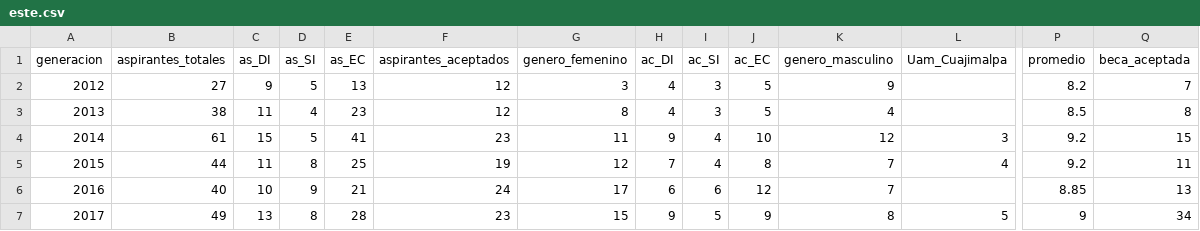
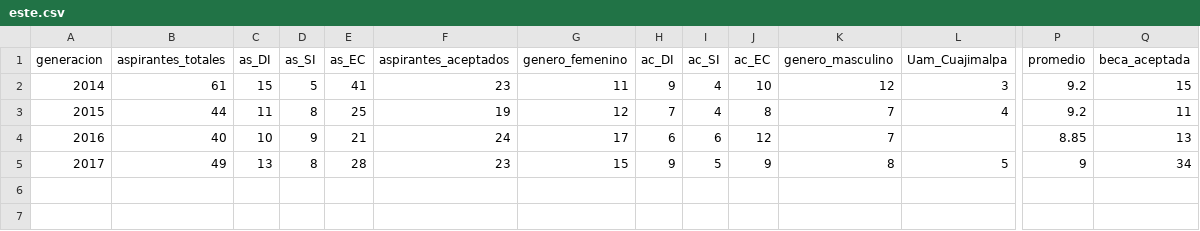
Before and after one commit to MarbelousST/d3-storyData, a CSV file: Graficas/este.csv, drawn as a sheet; only a part is shown, gaps mark what is left out; rows hold the shown columns only; the diff names each change by its address in the sheet, - before the commit and + after, or states it on an @@ line.

```diff
--- a/Graficas/este.csv
+++ b/Graficas/este.csv
-row 2: 2012 | 27 | 9 | 5 | 13 | 12 | 3 | 4 | 3 | 5 | 9 |  | 8.2 | 7
-row 3: 2013 | 38 | 11 | 4 | 23 | 12 | 8 | 4 | 3 | 5 | 4 |  | 8.5 | 8
```
Also changed, not shown: 4 other files.
